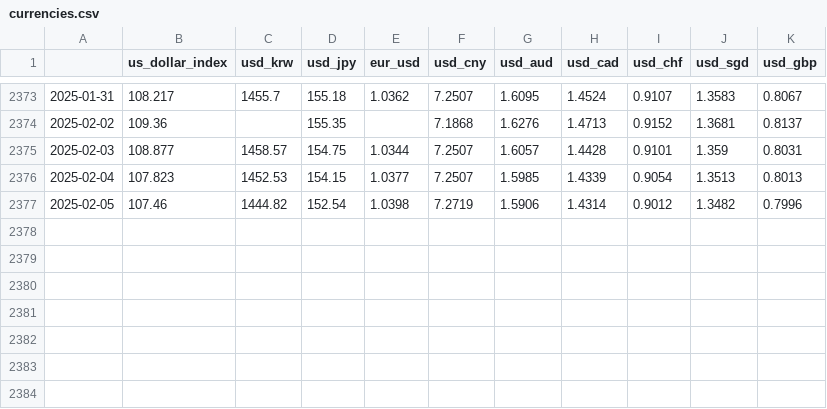
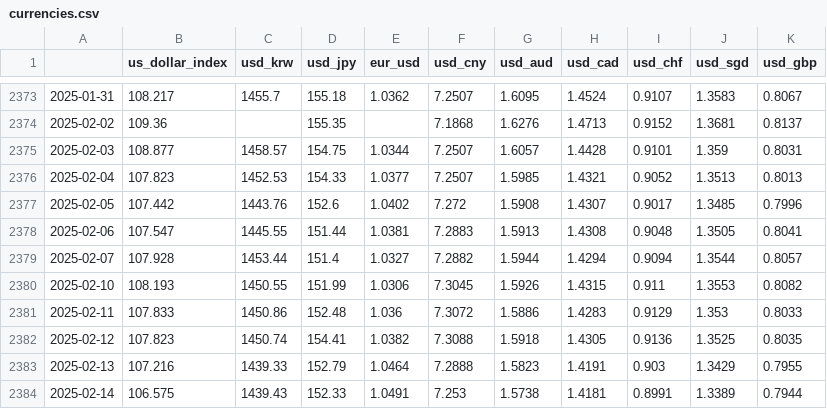
Before and after one commit to Chikang-Song/Taught_Code_Myself, a CSV file: Data_Analysis_with_Python/currencies.csv, drawn as a sheet; only a part is shown, gaps mark what is left out.

```diff
--- a/Data_Analysis_with_Python/currencies.csv
+++ b/Data_Analysis_with_Python/currencies.csv
@@ -2375,3 +2375,10 @@
 2025-02-03,108.877,1458.57,154.75,1.0344,7.2507,1.6057,1.4428,0.9101,1.359,0.8031
-2025-02-04,107.823,1452.53,154.15,1.0377,7.2507,1.5985,1.4339,0.9054,1.3513,0.8013
-2025-02-05,107.46,1444.82,152.54,1.0398,7.2719,1.5906,1.4314,0.9012,1.3482,0.7996
+2025-02-04,107.823,1452.53,154.33,1.0377,7.2507,1.5985,1.4321,0.9052,1.3513,0.8013
+2025-02-05,107.442,1443.76,152.6,1.0402,7.272,1.5908,1.4307,0.9017,1.3485,0.7996
+2025-02-06,107.547,1445.55,151.44,1.0381,7.2883,1.5913,1.4308,0.9048,1.3505,0.8041
+2025-02-07,107.928,1453.44,151.4,1.0327,7.2882,1.5944,1.4294,0.9094,1.3544,0.8057
+2025-02-10,108.193,1450.55,151.99,1.0306,7.3045,1.5926,1.4315,0.911,1.3553,0.8082
+2025-02-11,107.833,1450.86,152.48,1.036,7.3072,1.5886,1.4283,0.9129,1.353,0.8033
+2025-02-12,107.823,1450.74,154.41,1.0382,7.3088,1.5918,1.4305,0.9136,1.3525,0.8035
+2025-02-13,107.216,1439.33,152.79,1.0464,7.2888,1.5823,1.4191,0.903,1.3429,0.7955
+2025-02-14,106.575,1439.43,152.33,1.0491,7.253,1.5738,1.4181,0.8991,1.3389,0.7944
```
Also changed, not shown: Data_Analysis_with_Python/Korea_Export.csv, Data_Analysis_with_Python/bonds.csv, 3 other files.
